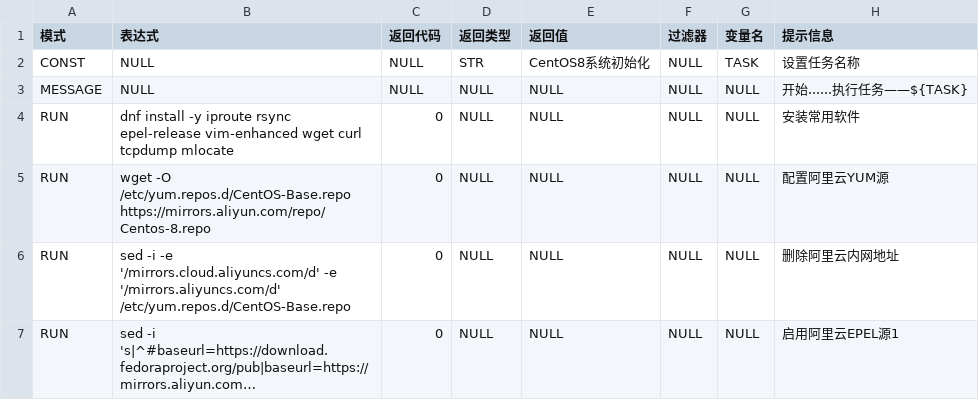
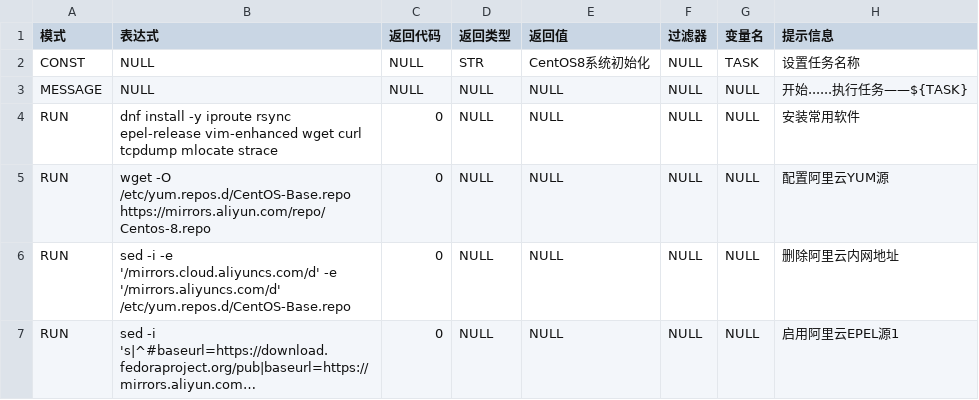
Before and after one commit to fifilyu/rain-shell-grammars-v1, a CSV file: centos/8/centos8_sys_init.csv, drawn as a sheet; only a part is shown; long unchanged cells end in ….

```diff
--- a/centos/8/centos8_sys_init.csv
+++ b/centos/8/centos8_sys_init.csv
@@ -3,3 +3,3 @@ CONST,NULL,NULL,STR,CentOS8系统初始化,NULL,TASK,设置任务名称
 MESSAGE,NULL,NULL,NULL,NULL,NULL,NULL,开始......执行任务——${TASK}
-RUN,dnf install -y iproute rsync epel-release vim-enhanced wget curl tcpdump mlocate,0,NULL,NULL,NULL,NULL,安装常用软件
+RUN,dnf install -y iproute rsync epel-release vim-enhanced wget curl tcpdump mlocate strace,0,NULL,NULL,NULL,NULL,安装常用软件
 RUN,"wget -O /etc/yum.repos.d/CentOS-Base.repo https://mirrors.aliyun.com/repo/Centos-8.repo",0,NULL,NULL,NULL,NULL,配置阿里云YUM源
```
Also changed, not shown: 4 other files.
